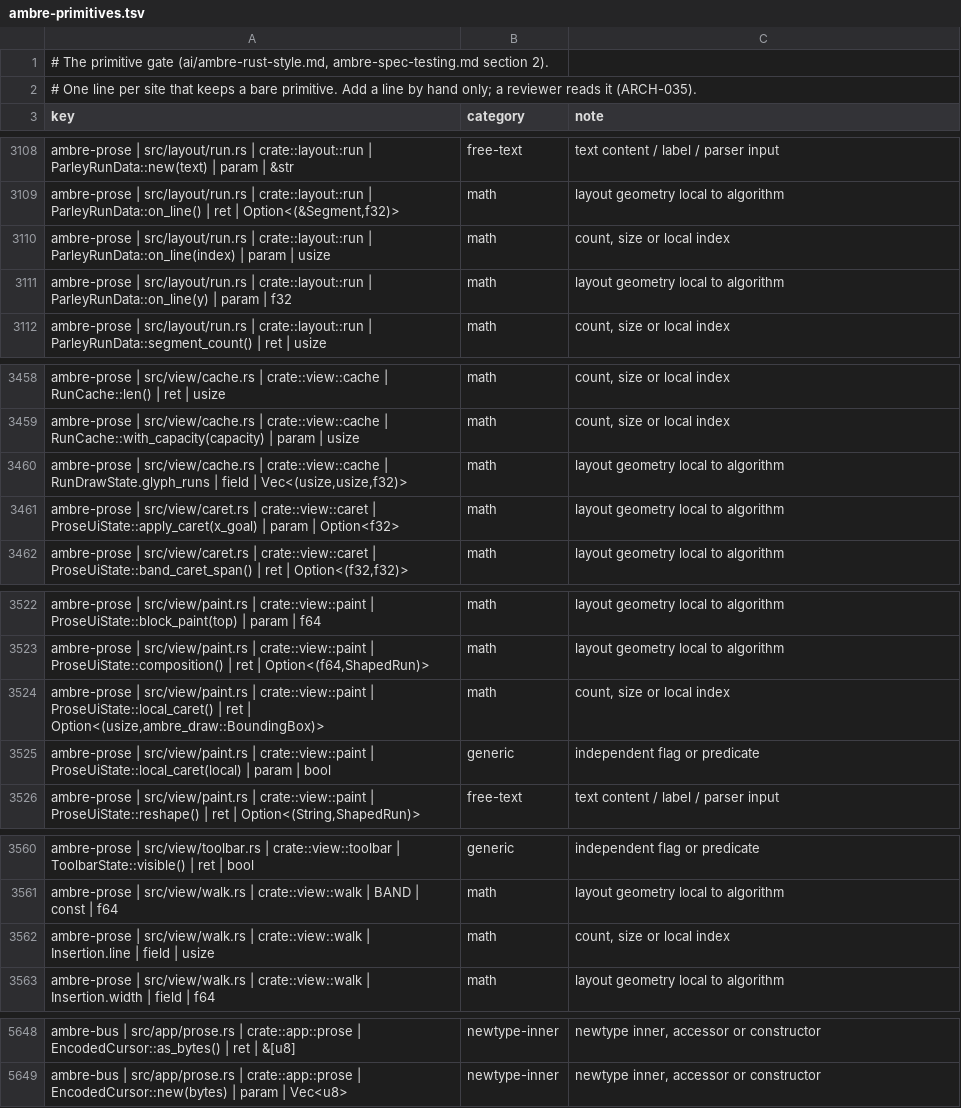
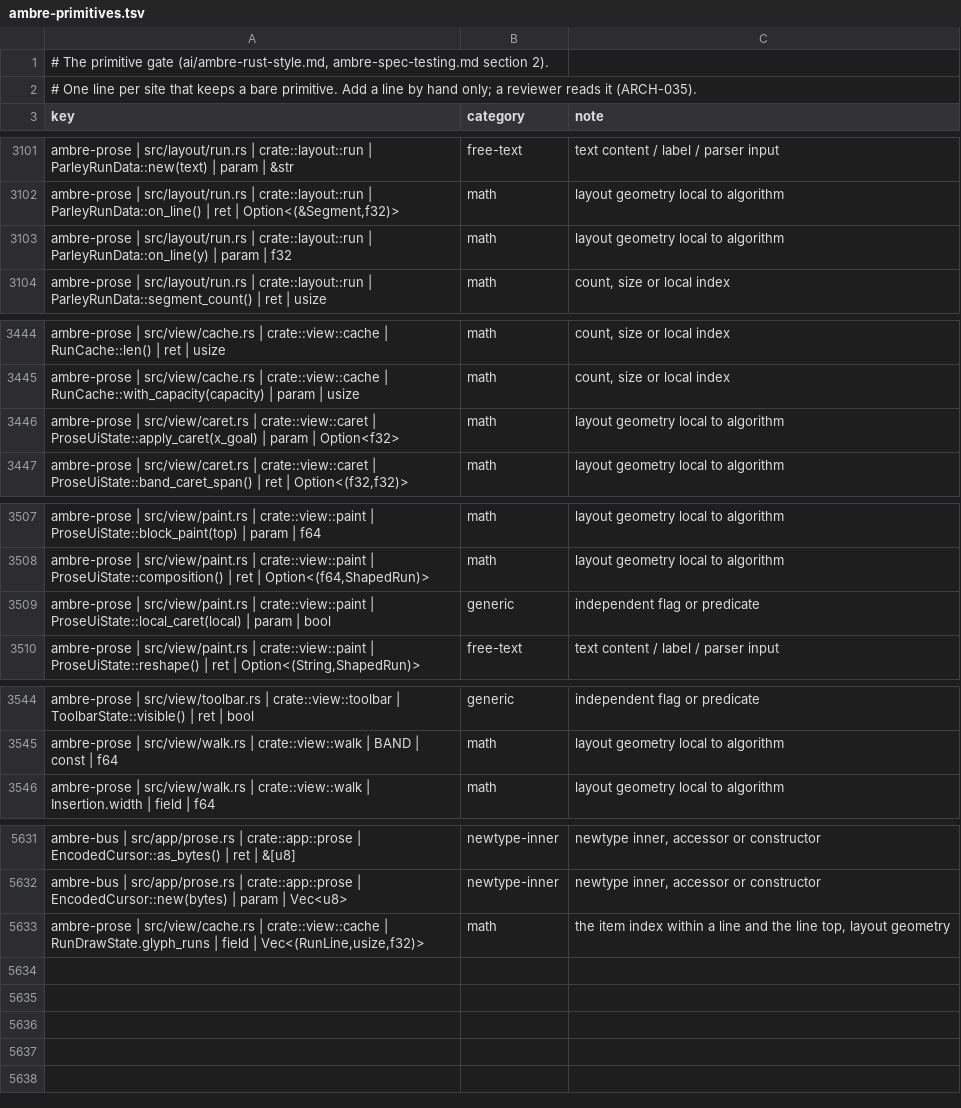
Before and after one commit to ambre-suite/ambre, a TSV file: specs/1-Foundations/ambre-primitives.tsv, drawn as a sheet; only a part is shown, gaps mark what is left out; removed rows and columns are numbered as before the commit, all else as after; the diff covers the shown part only; the diff names each change by its address in the sheet, - before the commit and + after, or states it on an @@ line.

```diff
--- a/specs/1-Foundations/ambre-primitives.tsv
+++ b/specs/1-Foundations/ambre-primitives.tsv
-row 3110: ambre-prose | src/layout/run.rs | crate::layout::run | ParleyRunData::on_line(index) | param | usize | math | count, size or local index
-row 3460: ambre-prose | src/view/cache.rs | crate::view::cache | RunDrawState.glyph_runs | field | Vec<(usize,usize,f32)> | math | layout geometry local to algorithm
-row 3524: ambre-prose | src/view/paint.rs | crate::view::paint | ProseUiState::local_caret() | ret | Option<(usize,ambre_draw::BoundingBox)> | math | count, size or local index
-row 3562: ambre-prose | src/view/walk.rs | crate::view::walk | Insertion.line | field | usize | math | count, size or local index
+row 5633: ambre-prose | src/view/cache.rs | crate::view::cache | RunDrawState.glyph_runs | field | Vec<(RunLine,usize,f32)> | math | the item index within a line and the line top, layout geometry
```
Also changed, not shown: 13 removed rows elsewhere in this file, 7 other files.
